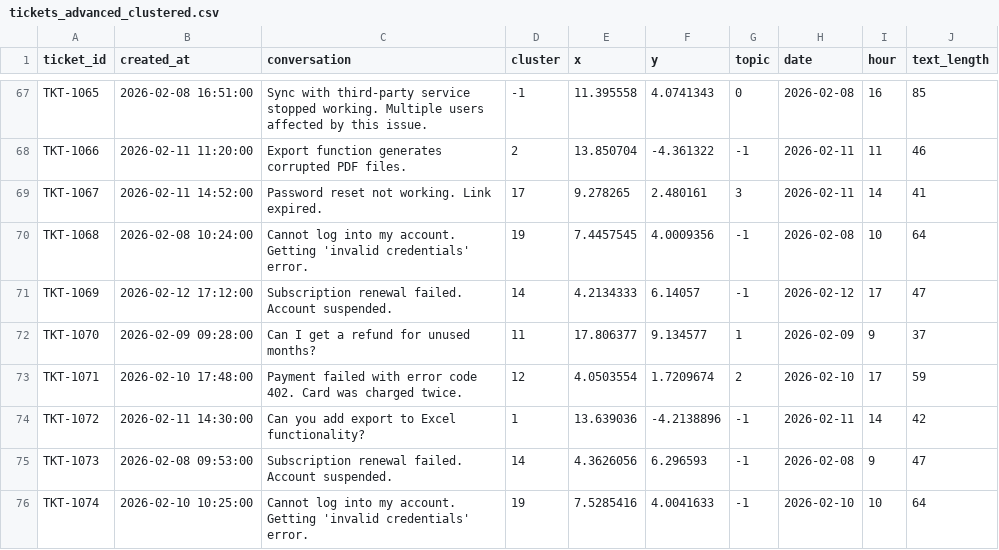
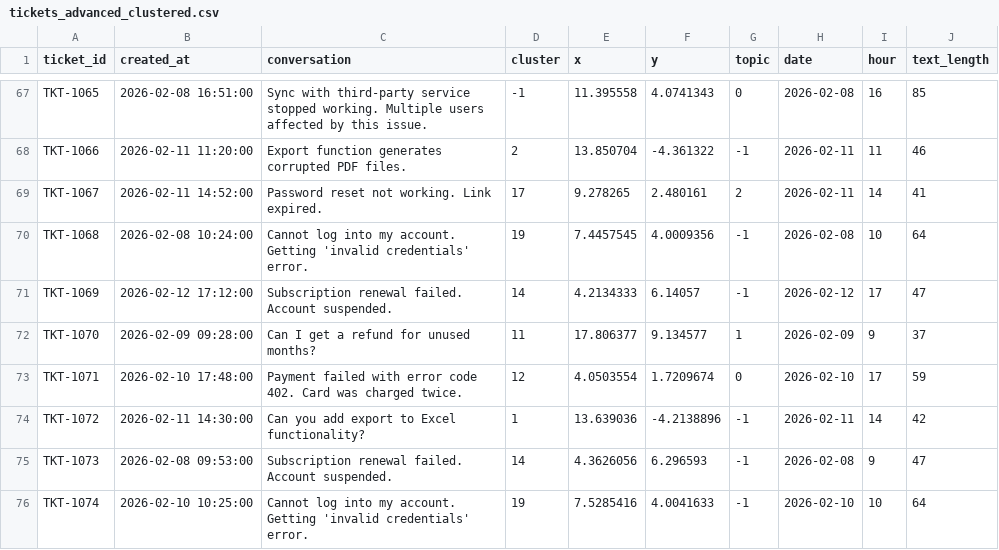
Before and after one commit to ly2xxx/py_playground, a CSV file: support-ticket-clustering/tickets_advanced_clustered.csv, drawn as a sheet; only a part is shown, gaps mark what is left out; the diff covers the shown part only.

```diff
--- a/support-ticket-clustering/tickets_advanced_clustered.csv
+++ b/support-ticket-clustering/tickets_advanced_clustered.csv
@@ -68,3 +68,3 @@ TKT-1065,2026-02-08 16:51:00,Sync with third-party service stopped working. Mult
 TKT-1066,2026-02-11 11:20:00,Export function generates corrupted PDF files.,2,13.850704,-4.361322,-1,2026-02-11,11,46
-TKT-1067,2026-02-11 14:52:00,Password reset not working. Link expired.,17,9.278265,2.480161,3,2026-02-11,14,41
+TKT-1067,2026-02-11 14:52:00,Password reset not working. Link expired.,17,9.278265,2.480161,2,2026-02-11,14,41
 TKT-1068,2026-02-08 10:24:00,Cannot log into my account. Getting 'invalid credentials' error.,19,7.4457545,4.0009356,-1,2026-02-08,10,64
@@ -72,3 +72,3 @@ TKT-1069,2026-02-12 17:12:00,Subscription renewal failed. Account suspended.,14,
 TKT-1070,2026-02-09 09:28:00,Can I get a refund for unused months?,11,17.806377,9.134577,1,2026-02-09,9,37
-TKT-1071,2026-02-10 17:48:00,Payment failed with error code 402. Card was charged twice.,12,4.0503554,1.7209674,2,2026-02-10,17,59
+TKT-1071,2026-02-10 17:48:00,Payment failed with error code 402. Card was charged twice.,12,4.0503554,1.7209674,0,2026-02-10,17,59
 TKT-1072,2026-02-11 14:30:00,Can you add export to Excel functionality?,1,13.639036,-4.2138896,-1,2026-02-11,14,42
```
Also changed, not shown: 33 edited cells elsewhere in this file, 3 other files.
